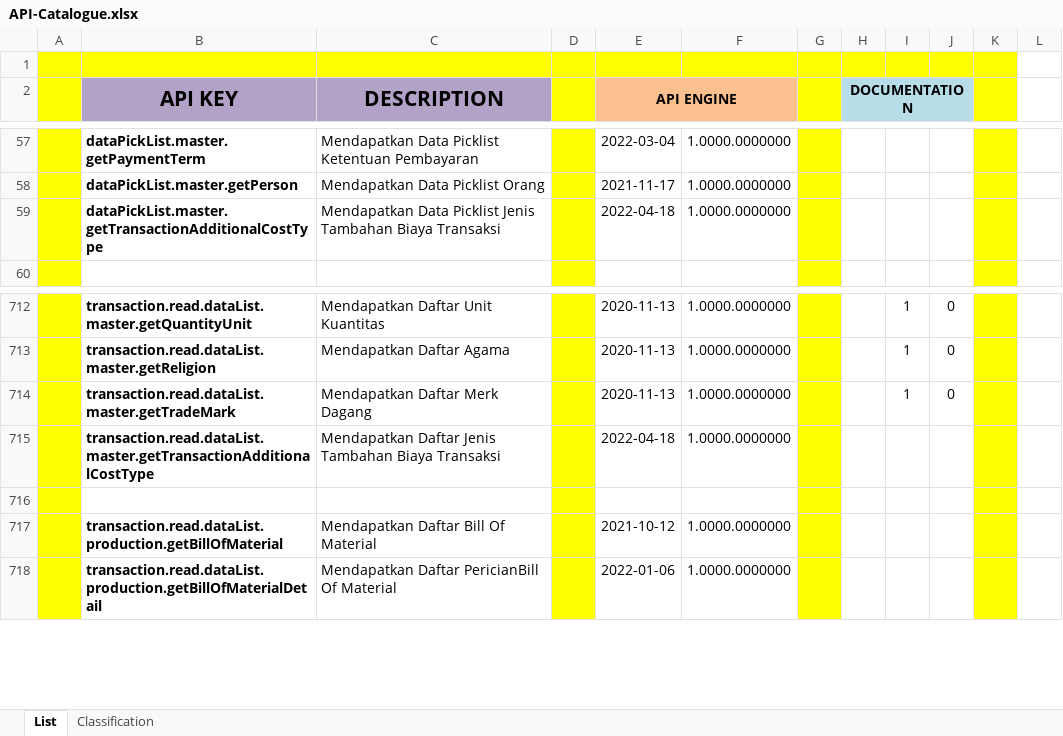
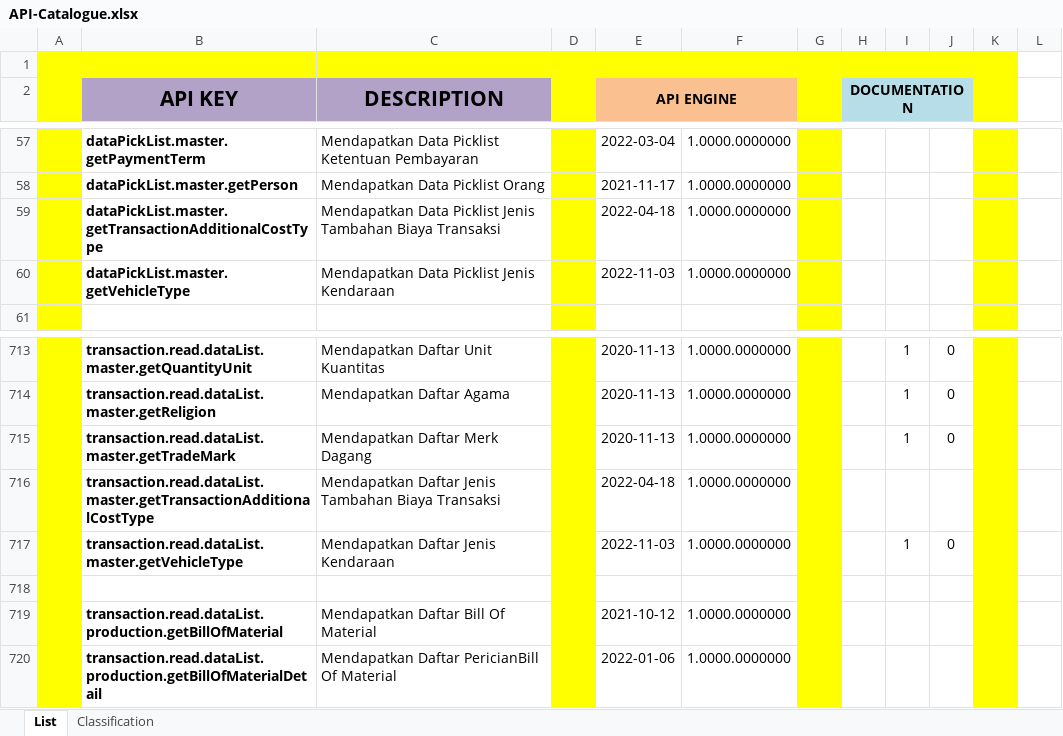
Before and after one commit to ptqdctechnologies/ERPReborn, an Excel workbook: Documentation/Documents/Blue Print/Documents - API/API-Catalogue.xlsx, sheet List, drawn as a sheet; only a part is shown, gaps mark what is left out; values as stored, in another font and other column widths than the file's, no borders; the diff names each change by its address in the sheet, - before the commit and + after, or states it on an @@ line.

```diff
--- a/Documentation/Documents/Blue Print/Documents - API/API-Catalogue.xlsx (sheet List)
+++ b/Documentation/Documents/Blue Print/Documents - API/API-Catalogue.xlsx (sheet List)
+row 60:  | dataPickList.master.getVehicleType | Mendapatkan Data Picklist Jenis Kendaraan |  | 2022-11-03 | 1.0000.0000000
+row 717:  | transaction.read.dataList.master.getVehicleType | Mendapatkan Daftar Jenis Kendaraan |  | 2022-11-03 | 1.0000.0000000 |  |  | 1 | 0
```
Also changed, not shown: 11 other files.
